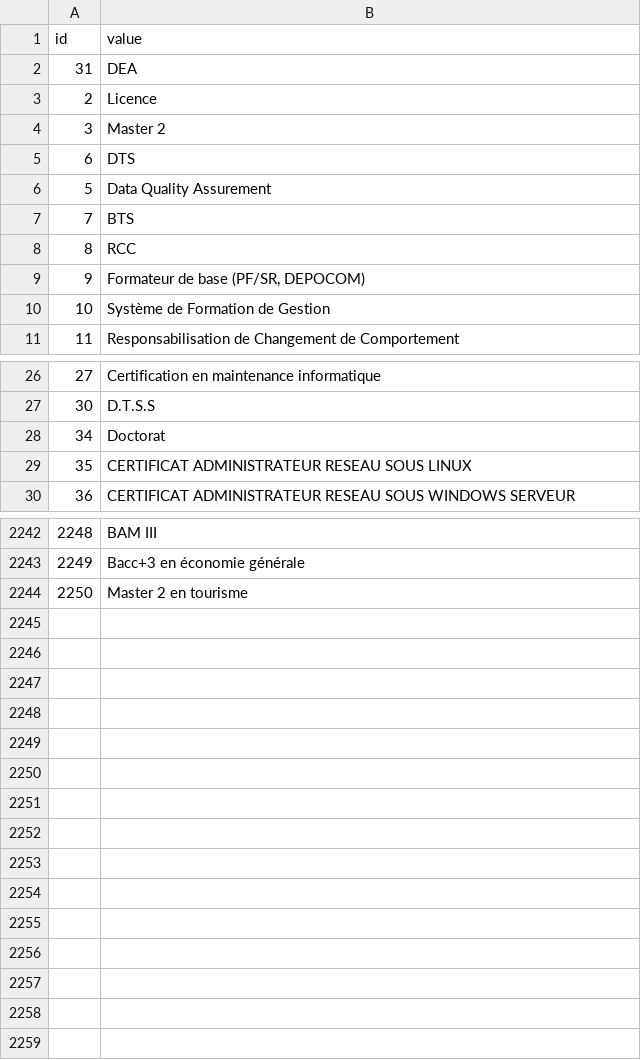
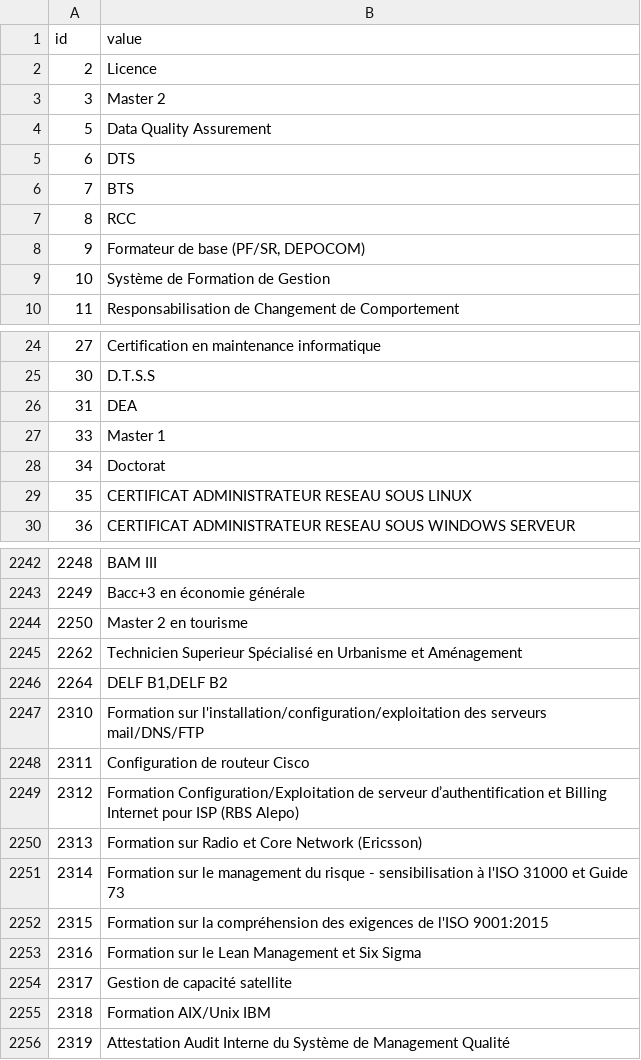
Before and after one commit to Tiafeno/itjob, a CSV file: includes/import/data/diplomes.csv, drawn as a sheet; only a part is shown, gaps mark what is left out; the diff names each change by its address in the sheet, - before the commit and + after, or states it on an @@ line.

```diff
--- a/includes/import/data/diplomes.csv
+++ b/includes/import/data/diplomes.csv
@@ row 2 moved to row 26: 31 @@
@@ row 12 moved to row 27: 33 @@
+row 2245: 2262 | Technicien Superieur Spécialisé en Urbanisme et Aménagement
+row 2246: 2264 | DELF B1,DELF B2
+row 2247: 2310 | Formation sur l'installation/configuration/exploitation des serveurs mail/DNS/FTP
+row 2248: 2311 | Configuration de routeur Cisco
+row 2249: 2312 | Formation Configuration/Exploitation de serveur d’authentification et Billing Internet pour ISP (RBS Alepo)
+row 2250: 2313 | Formation sur Radio et Core Network (Ericsson)
+row 2251: 2314 | Formation sur le management du risque - sensibilisation à l'ISO 31000 et Guide 73
+row 2252: 2315 | Formation sur la compréhension des exigences de l'ISO 9001:2015
+row 2253: 2316 | Formation sur le Lean Management et Six Sigma
+row 2254: 2317 | Gestion de capacité satellite
+row 2255: 2318 | Formation AIX/Unix IBM
+row 2256: 2319 | Attestation Audit Interne du Système de Management Qualité
```
Also changed, not shown: includes/import/data/emplois.csv, includes/import/data/poste_occupes.csv, 5 other files.
